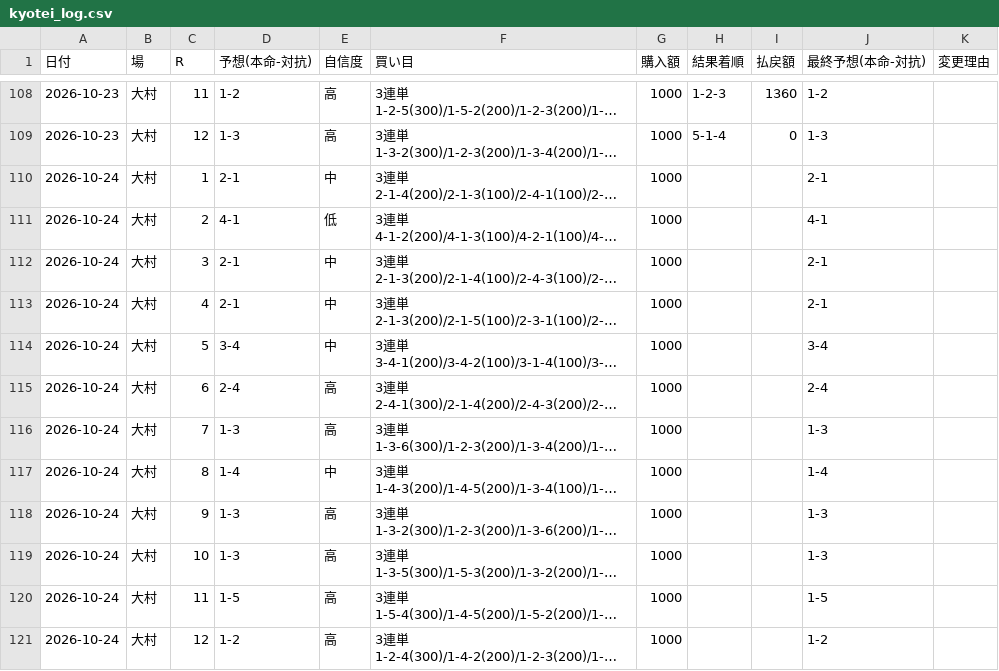
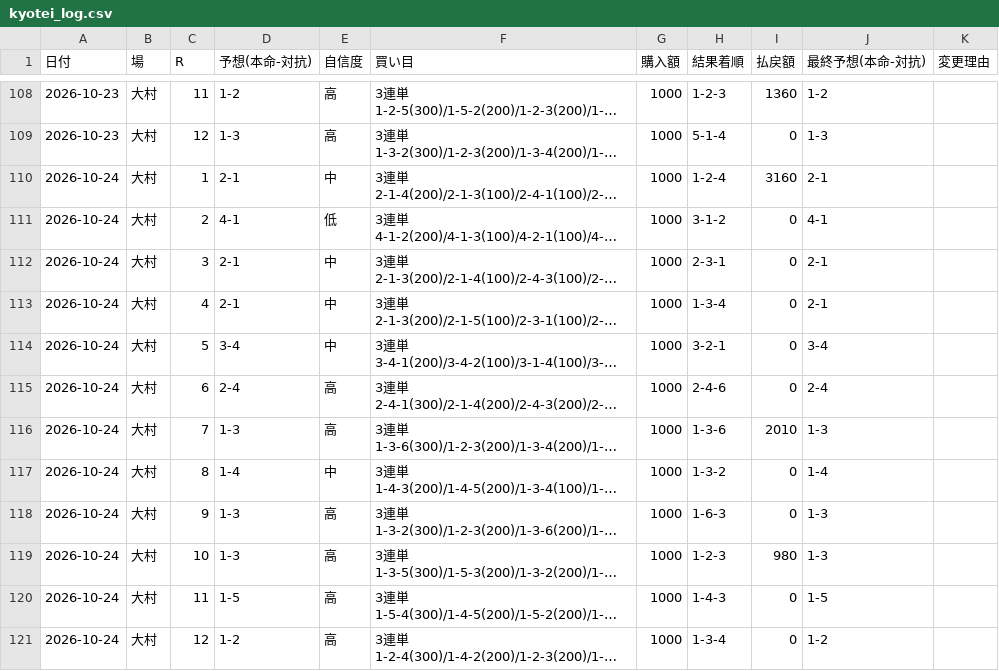
Before and after one commit to KANOENDO/kyotei-yosou, a CSV file: kyotei_log.csv, drawn as a sheet; only a part is shown, gaps mark what is left out; long unchanged cells end in …; the diff covers the shown part only; the diff names each change by its address in the sheet, - before the commit and + after, or states it on an @@ line.

```diff
--- a/kyotei_log.csv
+++ b/kyotei_log.csv
-H110 (結果着順): (empty)
+H110 (結果着順): 1-2-4
-I110 (払戻額): (empty)
+I110 (払戻額): 3160
-H111 (結果着順): (empty)
+H111 (結果着順): 3-1-2
-I111:I115 (払戻額): (empty)
+I111:I115 (払戻額): 0
-H112 (結果着順): (empty)
+H112 (結果着順): 2-3-1
-H113 (結果着順): (empty)
+H113 (結果着順): 1-3-4
-H114 (結果着順): (empty)
+H114 (結果着順): 3-2-1
-H115 (結果着順): (empty)
+H115 (結果着順): 2-4-6
-H116 (結果着順): (empty)
+H116 (結果着順): 1-3-6
-I116 (払戻額): (empty)
+I116 (払戻額): 2010
-H117 (結果着順): (empty)
+H117 (結果着順): 1-3-2
-I117:I118 (払戻額): (empty)
+I117:I118 (払戻額): 0
-H118 (結果着順): (empty)
+H118 (結果着順): 1-6-3
-H119 (結果着順): (empty)
+H119 (結果着順): 1-2-3
-I119 (払戻額): (empty)
+I119 (払戻額): 980
-H120 (結果着順): (empty)
+H120 (結果着順): 1-4-3
-I120:I121 (払戻額): (empty)
+I120:I121 (払戻額): 0
-H121 (結果着順): (empty)
+H121 (結果着順): 1-3-4
```
Also changed, not shown: 12 added rows elsewhere in this file, 5 other files.
